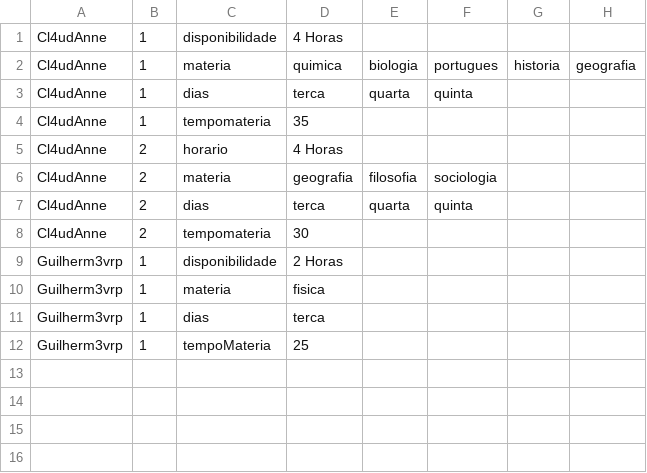
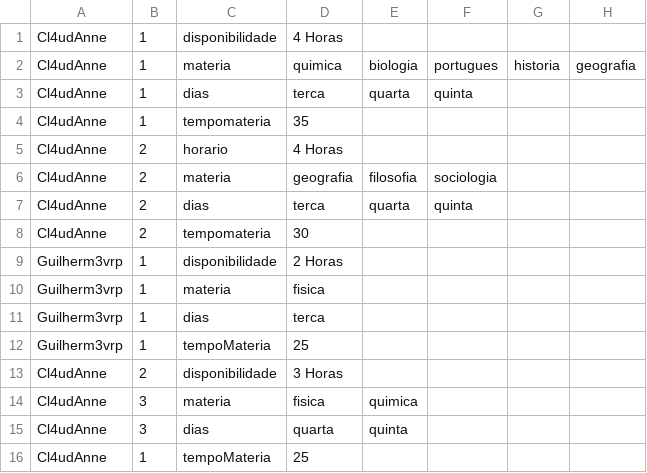
Before and after one commit to Guilhermevalenca/Gearing, a CSV file: src/cronograma/cronograma.csv, drawn as a sheet; the diff names each change by its address in the sheet, - before the commit and + after, or states it on an @@ line.

```diff
--- a/src/cronograma/cronograma.csv
+++ b/src/cronograma/cronograma.csv
+row 13: Cl4udAnne | 2 | disponibilidade | 3 Horas
+row 14: Cl4udAnne | 3 | materia | fisica | quimica
+row 15: Cl4udAnne | 3 | dias | quarta | quinta
+row 16: Cl4udAnne | 1 | tempoMateria | 25
```
Also changed, not shown: 3 other files.
